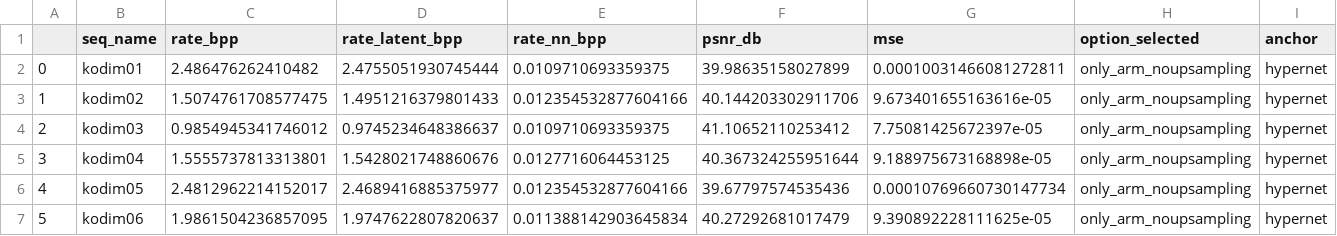
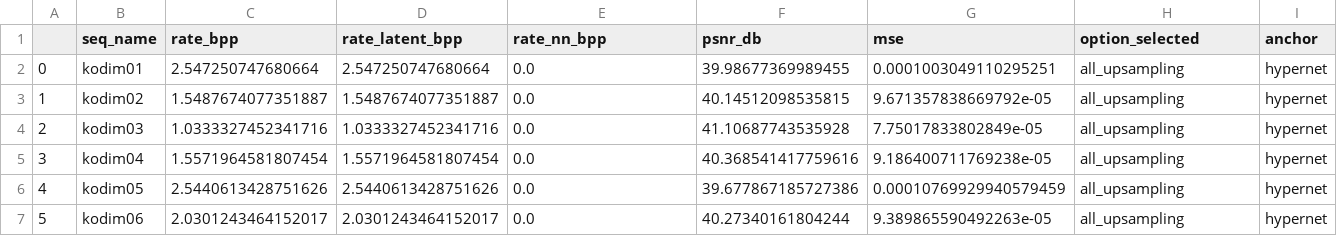
Before and after one commit to pepborrell/cool-chic, a CSV file: switch-ablation-exps/none/config_00/kodak_results.csv, drawn as a sheet; only a part is shown; the diff covers the shown part only.

Commit message:
update ablation results

```diff
--- a/switch-ablation-exps/none/config_00/kodak_results.csv
+++ b/switch-ablation-exps/none/config_00/kodak_results.csv
@@ -1,7 +1,7 @@
 ,seq_name,rate_bpp,rate_latent_bpp,rate_nn_bpp,psnr_db,mse,option_selected,anchor
-0,kodim01,2.486476262410482,2.4755051930745444,0.0109710693359375,39.98635158027899,0.00010031466081272811,only_arm_noupsampling,hypernet
-1,kodim02,1.5074761708577475,1.4951216379801433,0.012354532877604166,40.144203302911706,9.673401655163616e-05,only_arm_noupsampling,hypernet
-2,kodim03,0.9854945341746012,0.9745234648386637,0.0109710693359375,41.10652110253412,7.75081425672397e-05,only_arm_noupsampling,hypernet
-3,kodim04,1.5555737813313801,1.5428021748860676,0.0127716064453125,40.367324255951644,9.188975673168898e-05,only_arm_noupsampling,hypernet
-4,kodim05,2.4812962214152017,2.4689416885375977,0.012354532877604166,39.67797574535436,0.00010769660730147734,only_arm_noupsampling,hypernet
-5,kodim06,1.9861504236857095,1.9747622807820637,0.011388142903645834,40.27292681017479,9.390892228111625e-05,only_arm_noupsampling,hypernet
+0,kodim01,2.547250747680664,2.547250747680664,0.0,39.98677369989455,0.0001003049110295251,all_upsampling,hypernet
+1,kodim02,1.5487674077351887,1.5487674077351887,0.0,40.14512098535815,9.671357838669792e-05,all_upsampling,hypernet
+2,kodim03,1.0333327452341716,1.0333327452341716,0.0,41.10687743535928,7.75017833802849e-05,all_upsampling,hypernet
+3,kodim04,1.5571964581807454,1.5571964581807454,0.0,40.368541417759616,9.186400711769238e-05,all_upsampling,hypernet
+4,kodim05,2.5440613428751626,2.5440613428751626,0.0,39.677867185727386,0.00010769929940579459,all_upsampling,hypernet
+5,kodim06,2.0301243464152017,2.0301243464152017,0.0,40.27340161804244,9.389865590492263e-05,all_upsampling,hypernet
```
Also changed, not shown: 104 edited cells elsewhere in this file, switch-ablation-exps/none/config_01/kodak_results.csv, switch-ablation-exps/none/config_02/kodak_results.csv, 28 other files.
